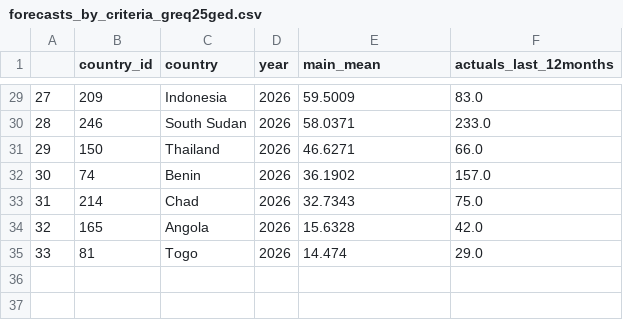
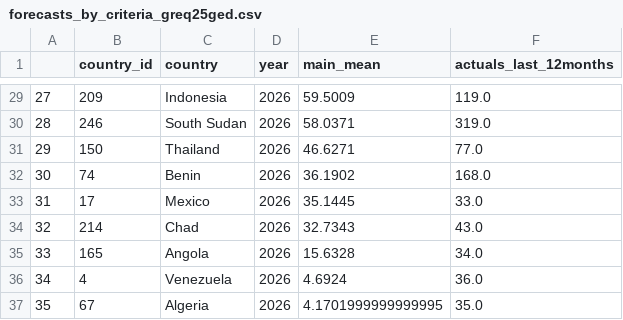
Before and after one commit to prio-data/views_outreach, a CSV file: prio_annual_report/data/Aug-25/forecasts_by_criteria_greq25ged.csv, drawn as a sheet; only a part is shown, gaps mark what is left out; removed rows and columns are numbered as before the commit, all else as after; the diff covers the shown part only; the diff names each change by its address in the sheet, - before the commit and + after, or states it on an @@ line.

```diff
--- a/prio_annual_report/data/Aug-25/forecasts_by_criteria_greq25ged.csv
+++ b/prio_annual_report/data/Aug-25/forecasts_by_criteria_greq25ged.csv
-F29 (actuals_last_12months): 83.0
+F29 (actuals_last_12months): 119.0
-F30 (actuals_last_12months): 233.0
+F30 (actuals_last_12months): 319.0
-F31 (actuals_last_12months): 66.0
+F31 (actuals_last_12months): 77.0
-F32 (actuals_last_12months): 157.0
+F32 (actuals_last_12months): 168.0
+row 33: 31 | 17 | Mexico | 2026 | 35.1445 | 33.0
@@ column A renumbered between rows 34 and 35 @@
-F34 (actuals_last_12months): 75.0
+F34 (actuals_last_12months): 43.0
-F35 (actuals_last_12months): 42.0
+F35 (actuals_last_12months): 34.0
-row 35: 33 | 81 | Togo | 2026 | 14.474 | 29.0
+row 36: 34 | 4 | Venezuela | 2026 | 4.6924 | 36.0
+row 37: 35 | 67 | Algeria | 2026 | 4.1701999999999995 | 35.0
```
Also changed, not shown: 27 edited cells elsewhere in this file, prio_annual_report/data/Aug-25/cy_forecasts_predictedchange_lessthan25BRD.csv, prio_annual_report/data/Aug-25/cy_forecasts_predictedchange_morethan25BRD.csv, 52 other files.
